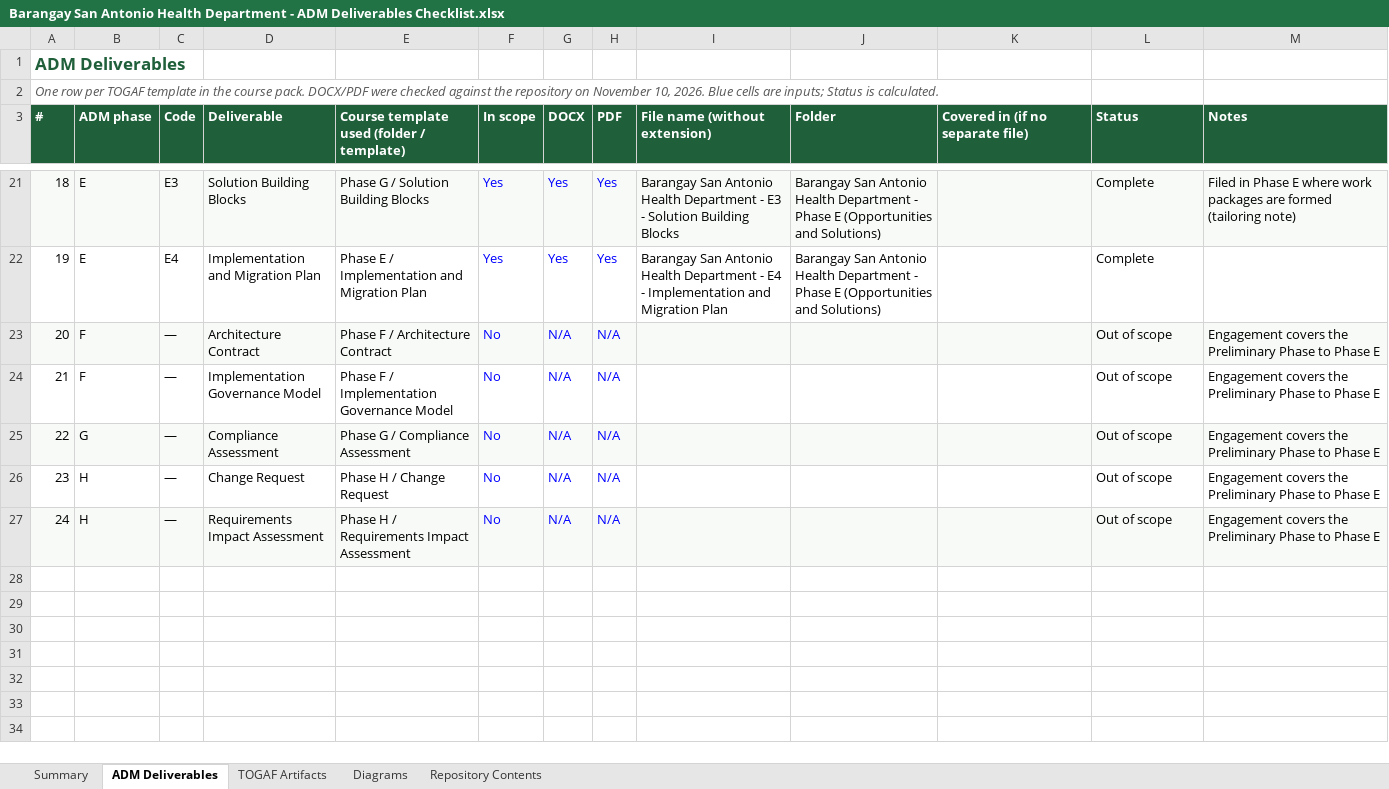
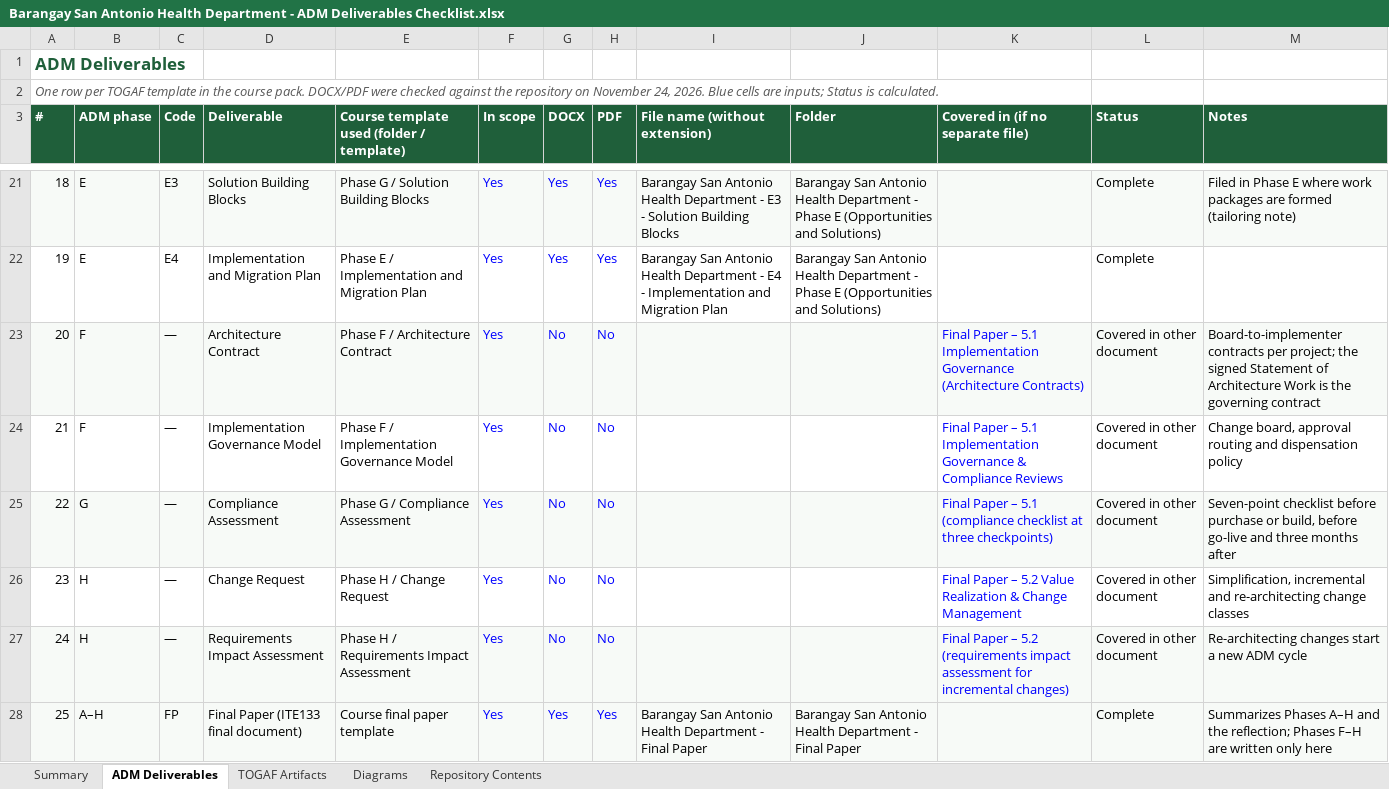
Before and after one commit to s3ryz000/SolArch-Grp-10, an Excel workbook: Barangay San Antonio Health Department - ADM Deliverables Checklist.xlsx, sheet ADM Deliverables, drawn as a sheet; only a part is shown, gaps mark what is left out; values as stored, in another font and other column widths than the file's, no borders; conditional formats not drawn; the diff names each change by its address in the sheet, - before the commit and + after, or states it on an @@ line.

```diff
--- a/Barangay San Antonio Health Department - ADM Deliverables Checklist.xlsx (sheet ADM Deliverables)
+++ b/Barangay San Antonio Health Department - ADM Deliverables Checklist.xlsx (sheet ADM Deliverables)
@@ column A (#) renumbered in row 2 @@
-F23:F27 (In scope): No
+F23:F27 (In scope): Yes
-G23:G27 (DOCX): N/A
+G23:G27 (DOCX): No
-H23:H27 (PDF): N/A
+H23:H27 (PDF): No
-K23 (Covered in (if no separate file)): (empty)
+K23 (Covered in (if no separate file)): Final Paper – 5.1 Implementation Governance (Architecture Contracts)
-L23:L27 (Status): Out of scope
+L23:L27 (Status): Covered in other document
-M23 (Notes): Engagement covers the Preliminary Phase to Phase E
+M23 (Notes): Board-to-implementer contracts per project; the signed Statement of Architecture Work is the governing contract
-K24 (Covered in (if no separate file)): (empty)
+K24 (Covered in (if no separate file)): Final Paper – 5.1 Implementation Governance & Compliance Reviews
-M24 (Notes): Engagement covers the Preliminary Phase to Phase E
+M24 (Notes): Change board, approval routing and dispensation policy
-K25 (Covered in (if no separate file)): (empty)
+K25 (Covered in (if no separate file)): Final Paper – 5.1 (compliance checklist at three checkpoints)
-M25 (Notes): Engagement covers the Preliminary Phase to Phase E
+M25 (Notes): Seven-point checklist before purchase or build, before go-live and three months after
-K26 (Covered in (if no separate file)): (empty)
+K26 (Covered in (if no separate file)): Final Paper – 5.2 Value Realization & Change Management
-M26 (Notes): Engagement covers the Preliminary Phase to Phase E
+M26 (Notes): Simplification, incremental and re-architecting change classes
-K27 (Covered in (if no separate file)): (empty)
+K27 (Covered in (if no separate file)): Final Paper – 5.2 (requirements impact assessment for incremental changes)
-M27 (Notes): Engagement covers the Preliminary Phase to Phase E
+M27 (Notes): Re-architecting changes start a new ADM cycle
+row 28: 25 | A–H | FP | Final Paper (ITE133 final document) | Course final paper template | Yes | Yes | Yes | Barangay San Antonio Health Department - Final Paper | Barangay San Antonio Health Department - Final Paper |  | Complete | Summarizes Phases A–H and the reflection; Phases F–H are written only here
```
Also changed, not shown: sheet TOGAF Artifacts, sheet Summary, sheet Repository Contents, formulas that keep their value, 1 other file.
